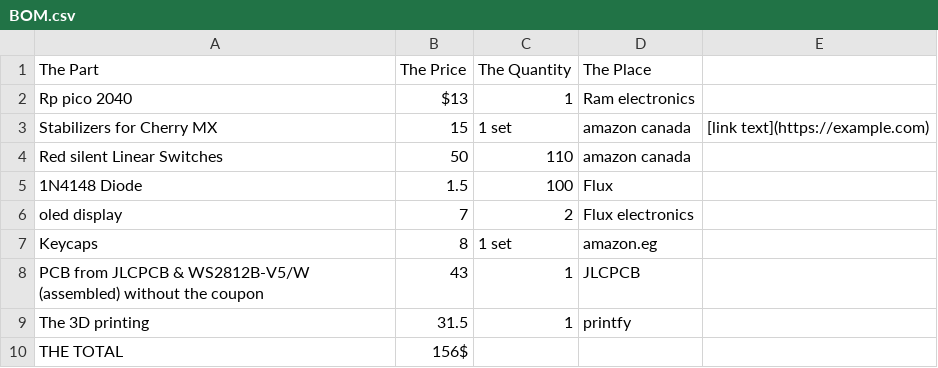
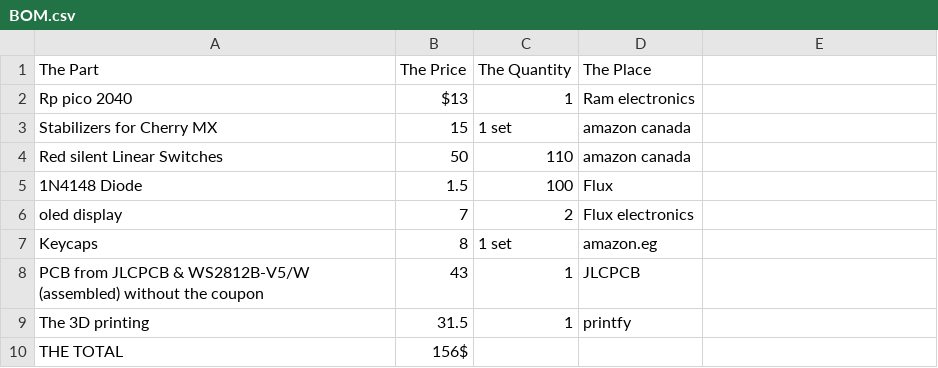
Before and after one commit to koreem-ahmed/Koreem-board, a CSV file: BOM.csv, drawn as a sheet.

Commit message:
Update BOM.csv

```diff
--- a/BOM.csv
+++ b/BOM.csv
@@ -2,3 +2,3 @@ The Part,The Price,The Quantity,The Place
 Rp pico 2040,$13,1,Ram electronics
-Stabilizers for Cherry MX,15,1 set,amazon canada,[link text](https://example.com)
+Stabilizers for Cherry MX,15,1 set,amazon canada
 Red silent Linear Switches,50,110,amazon canada
```
